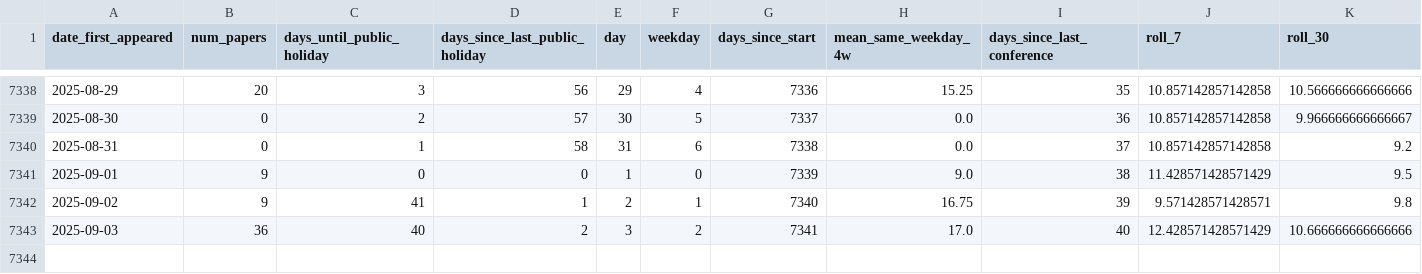
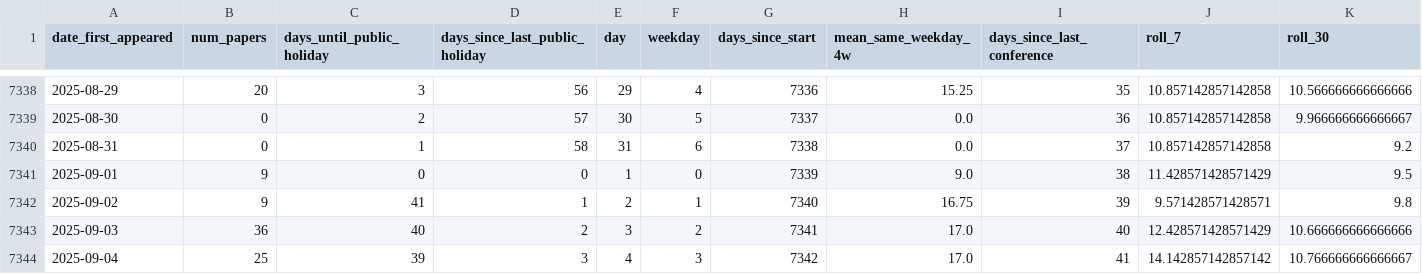
Before and after one commit to zagaluke/hep-th-bot, a CSV file: data/daily_counts.csv, drawn as a sheet; only a part is shown, gaps mark what is left out; rows hold the shown columns only; the diff names each change by its address in the sheet, - before the commit and + after, or states it on an @@ line.

```diff
--- a/data/daily_counts.csv
+++ b/data/daily_counts.csv
+row 7344: 2025-09-04 | 25 | 39 | 3 | 4 | 3 | 7342 | 17.0 | 41 | 14.142857142857142 | 10.766666666666667
```
